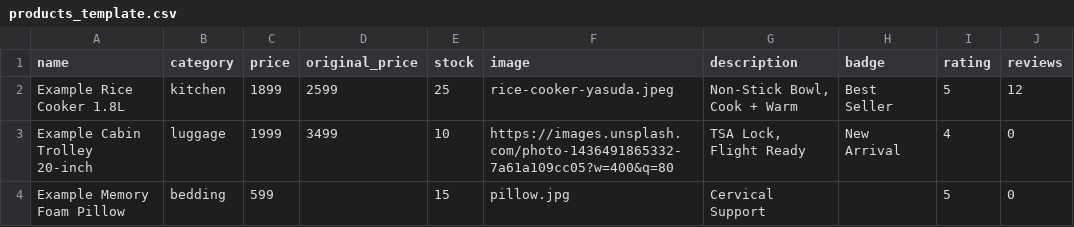
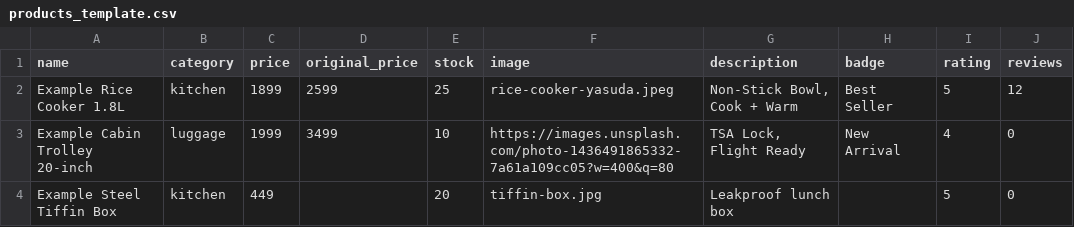
Before and after one commit to chandan9808027608-create/ALLINONEABROAD, a CSV file: products_template.csv, drawn as a sheet.

```diff
--- a/products_template.csv
+++ b/products_template.csv
@@ -3,2 +3,2 @@ Example Rice Cooker 1.8L,kitchen,1899,2599,25,rice-cooker-yasuda.jpeg,"Non-Stick
 Example Cabin Trolley 20-inch,luggage,1999,3499,10,https://images.unsplash.com/photo-1436491865332-7a61a109cc05?w=400&q=80,"TSA Lock, Flight Ready",New Arrival,4,0
-Example Memory Foam Pillow,bedding,599,,15,pillow.jpg,Cervical Support,,5,0
+Example Steel Tiffin Box,kitchen,449,,20,tiffin-box.jpg,Leakproof lunch box,,5,0
```
Also changed, not shown: products_seed.csv, 8 other files.
